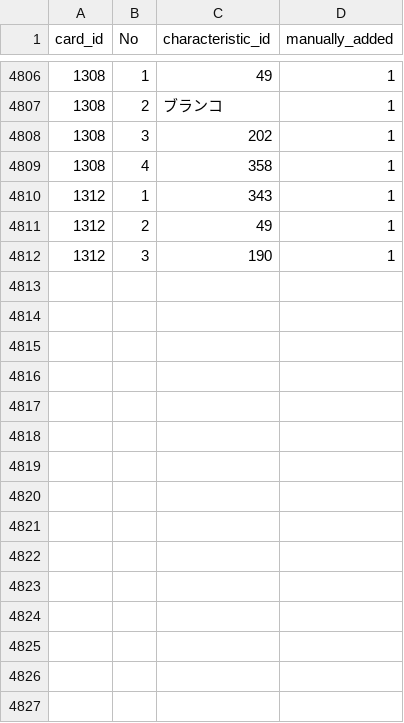
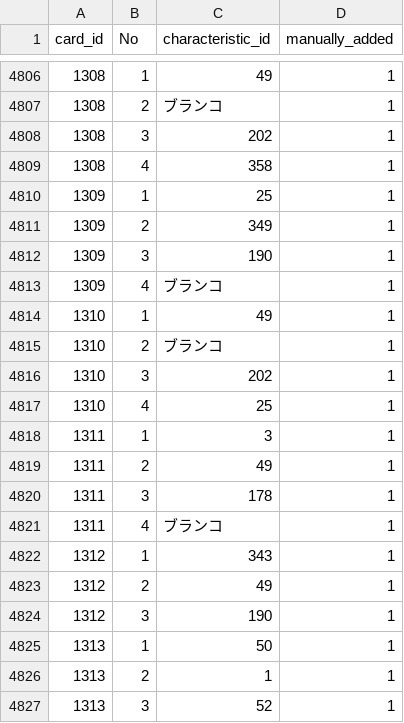
Before and after one commit to a1sareru/shoot300k, a CSV file: public/data/card_give_characteristic.csv, drawn as a sheet; only a part is shown, gaps mark what is left out; the diff names each change by its address in the sheet, - before the commit and + after, or states it on an @@ line.

```diff
--- a/public/data/card_give_characteristic.csv
+++ b/public/data/card_give_characteristic.csv
+row 4810: 1309 | 1 | 25 | 1
+row 4811: 1309 | 2 | 349 | 1
+row 4812: 1309 | 3 | 190 | 1
+row 4813: 1309 | 4 | ブランコ | 1
+row 4814: 1310 | 1 | 49 | 1
+row 4815: 1310 | 2 | ブランコ | 1
+row 4816: 1310 | 3 | 202 | 1
+row 4817: 1310 | 4 | 25 | 1
+row 4818: 1311 | 1 | 3 | 1
+row 4819: 1311 | 2 | 49 | 1
+row 4820: 1311 | 3 | 178 | 1
+row 4821: 1311 | 4 | ブランコ | 1
+row 4825: 1313 | 1 | 50 | 1
+row 4826: 1313 | 2 | 1 | 1
+row 4827: 1313 | 3 | 52 | 1
```
Also changed, not shown: public/data/card_give_characteristic_grow_list.csv, 1 other file.
